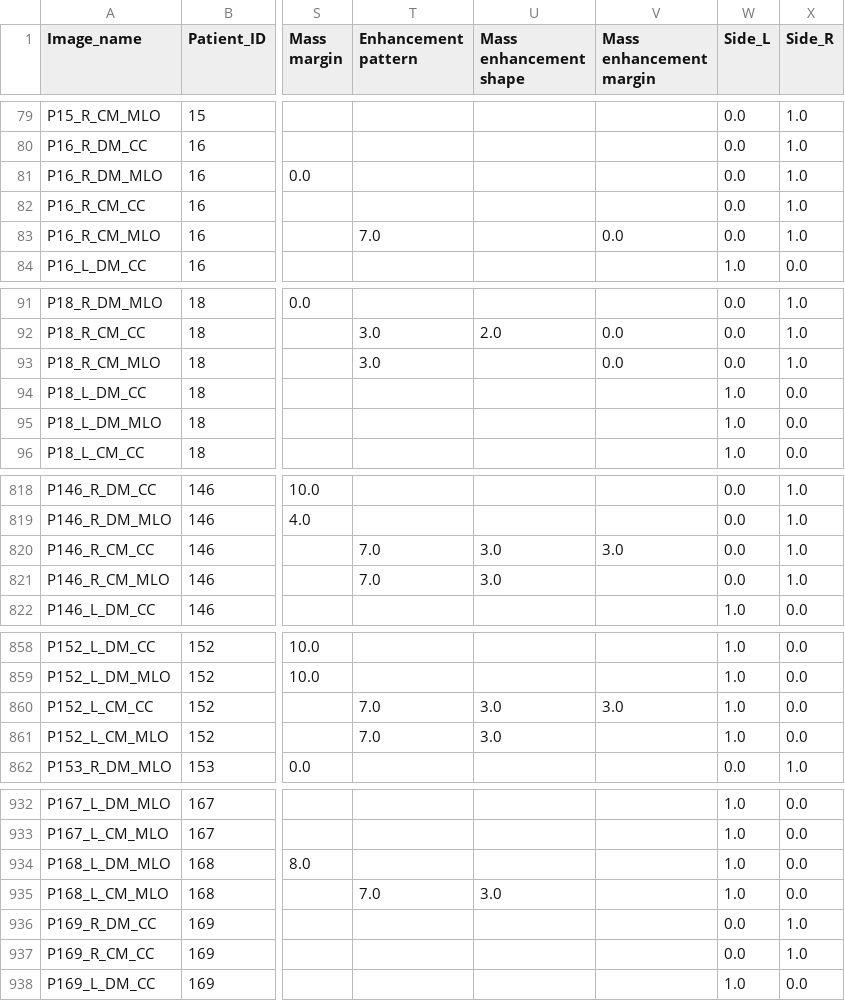
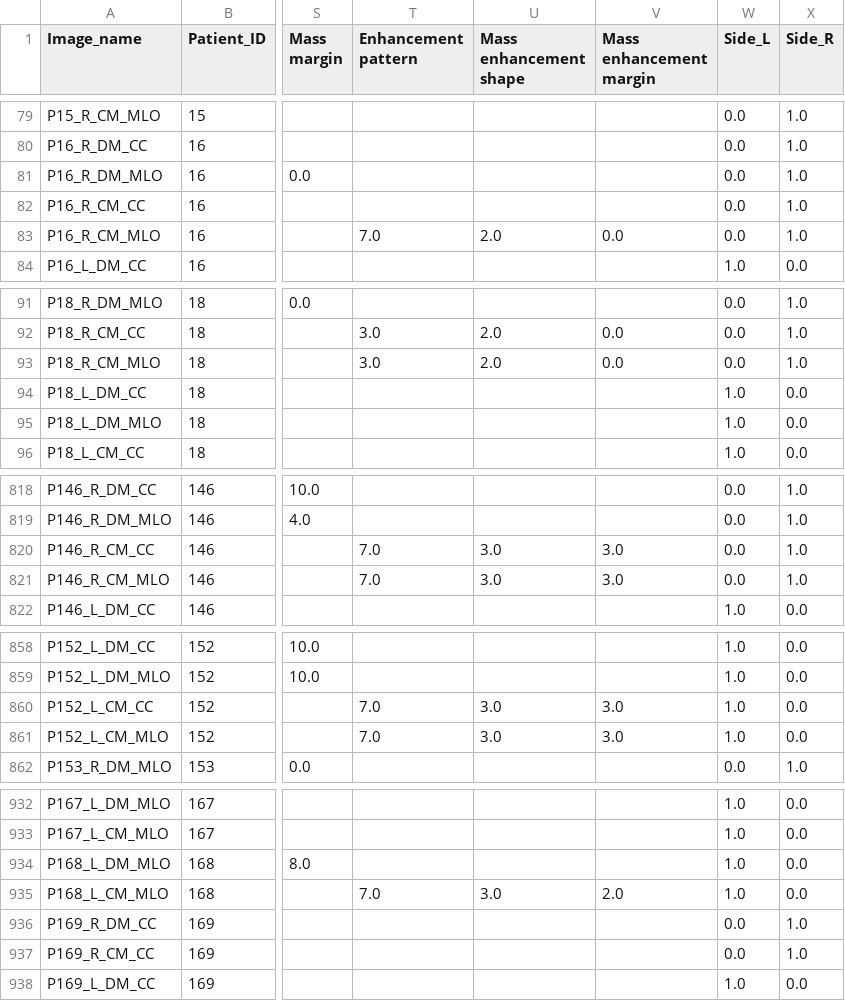
Before and after one commit to koolkiz/DSA4262_Health5, a CSV file: data/clinical_data_encoded_ver2.csv, drawn as a sheet; only a part is shown, gaps mark what is left out; the diff covers the shown part only; the diff names each change by its address in the sheet, - before the commit and + after, or states it on an @@ line.

```diff
--- a/data/clinical_data_encoded_ver2.csv
+++ b/data/clinical_data_encoded_ver2.csv
-U83 (Mass enhancement shape): (empty)
+U83 (Mass enhancement shape): 2.0
-U93 (Mass enhancement shape): (empty)
+U93 (Mass enhancement shape): 2.0
-V821 (Mass enhancement margin): (empty)
+V821 (Mass enhancement margin): 3.0
-V861 (Mass enhancement margin): (empty)
+V861 (Mass enhancement margin): 3.0
-V935 (Mass enhancement margin): (empty)
+V935 (Mass enhancement margin): 2.0
```
Also changed, not shown: 34 edited cells elsewhere in this file, 1 other file.
